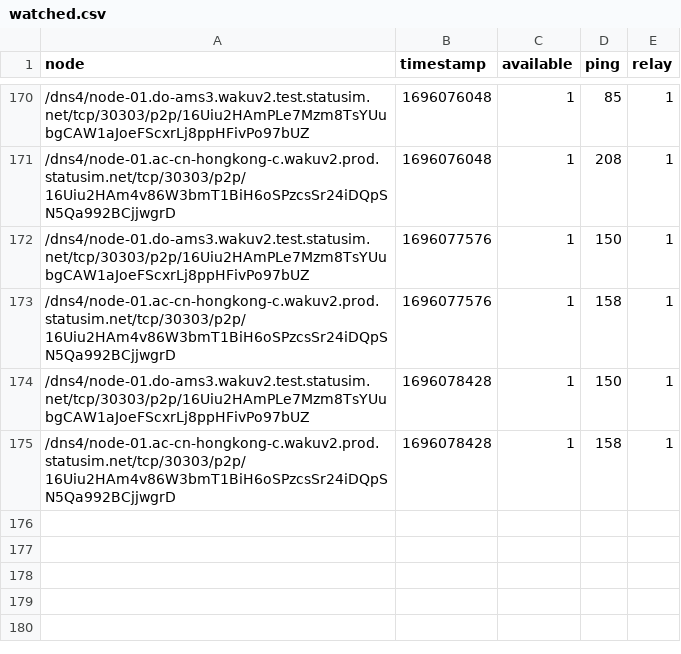
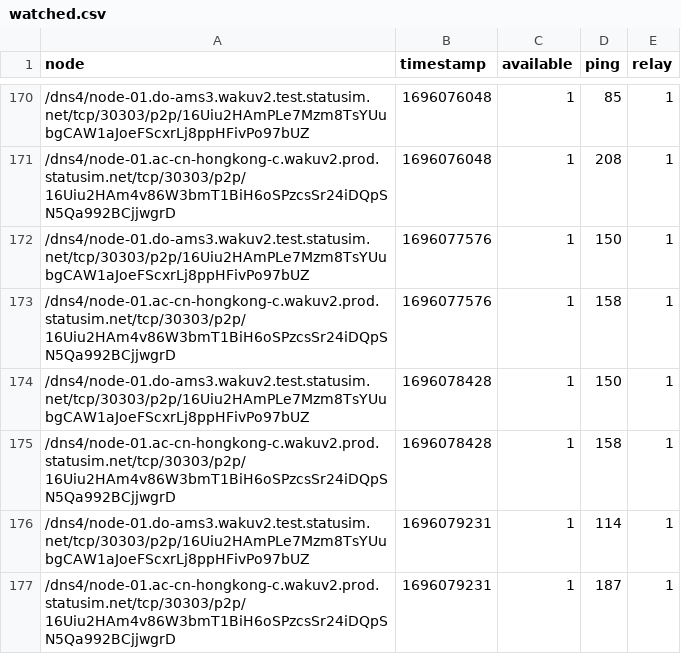
Before and after one commit to vpavlin/waku-watchdog, a CSV file: watched.csv, drawn as a sheet; only a part is shown, gaps mark what is left out.

Commit message:
watchdog run 1696079231

```diff
--- a/watched.csv
+++ b/watched.csv
@@ -175 +175,3 @@ node;timestamp;available;ping;relay;
 /dns4/node-01.ac-cn-hongkong-c.wakuv2.prod.statusim.net/tcp/30303/p2p/16Uiu2HAm4v86W3bmT1BiH6oSPzcsSr24iDQpSN5Qa992BCjjwgrD;1696078428;1;158;1;
+/dns4/node-01.do-ams3.wakuv2.test.statusim.net/tcp/30303/p2p/16Uiu2HAmPLe7Mzm8TsYUubgCAW1aJoeFScxrLj8ppHFivPo97bUZ;1696079231;1;114;1;
+/dns4/node-01.ac-cn-hongkong-c.wakuv2.prod.statusim.net/tcp/30303/p2p/16Uiu2HAm4v86W3bmT1BiH6oSPzcsSr24iDQpSN5Qa992BCjjwgrD;1696079231;1;187;1;
```
